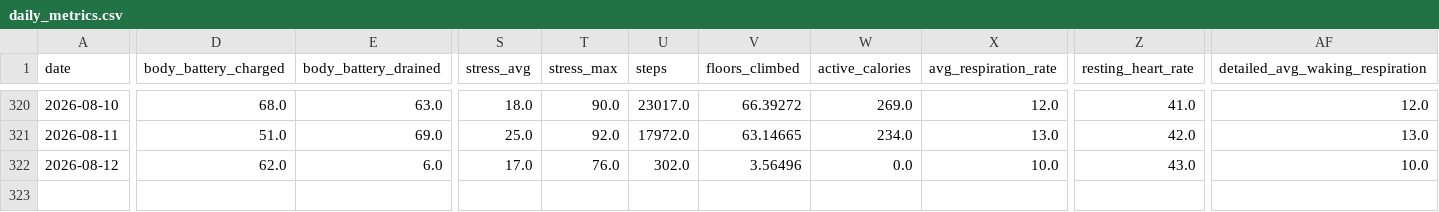
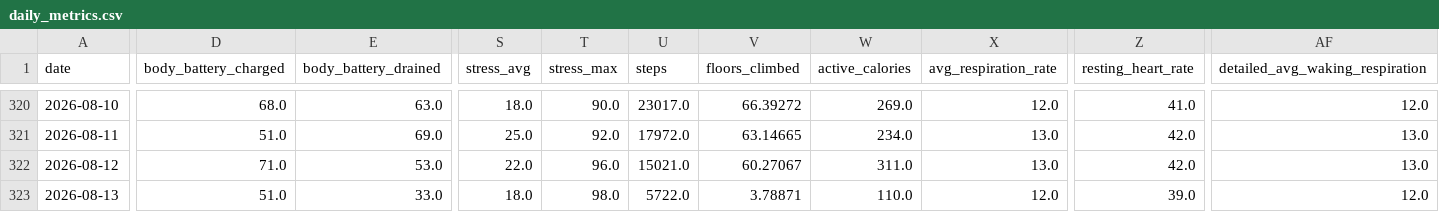
Before and after one commit to sergio-perilla/el_profe, a CSV file: data/health/daily_metrics.csv, drawn as a sheet; only a part is shown, gaps mark what is left out; rows hold the shown columns only; the diff covers the shown part only; the diff names each change by its address in the sheet, - before the commit and + after, or states it on an @@ line.

```diff
--- a/data/health/daily_metrics.csv
+++ b/data/health/daily_metrics.csv
-D322 (body_battery_charged): 62.0
+D322 (body_battery_charged): 71.0
-E322 (body_battery_drained): 6.0
+E322 (body_battery_drained): 53.0
-S322 (stress_avg): 17.0
+S322 (stress_avg): 22.0
-T322 (stress_max): 76.0
+T322 (stress_max): 96.0
-U322 (steps): 302.0
+U322 (steps): 15021.0
-V322 (floors_climbed): 3.56496
+V322 (floors_climbed): 60.27067
-W322 (active_calories): 0.0
+W322 (active_calories): 311.0
-X322 (avg_respiration_rate): 10.0
+X322 (avg_respiration_rate): 13.0
-Z322 (resting_heart_rate): 43.0
+Z322 (resting_heart_rate): 42.0
-AF322 (detailed_avg_waking_respiration): 10.0
+AF322 (detailed_avg_waking_respiration): 13.0
+row 323: 2026-08-13 | 51.0 | 33.0 | 18.0 | 98.0 | 5722.0 | 3.78871 | 110.0 | 12.0 | 39.0 | 12.0
```
Also changed, not shown: 3 edited cells elsewhere in this file, data/metadata/sync_log.csv, data/physiological/vo2_training_status.csv, 1 other file.
